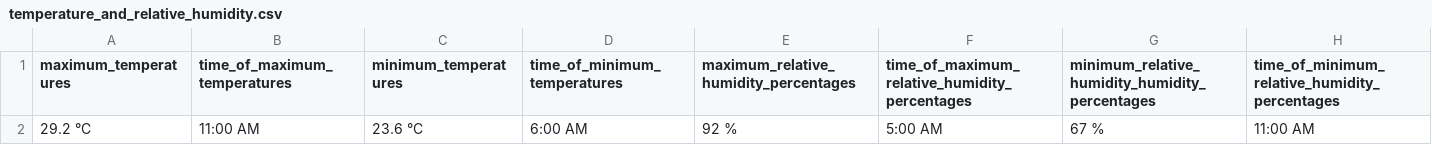
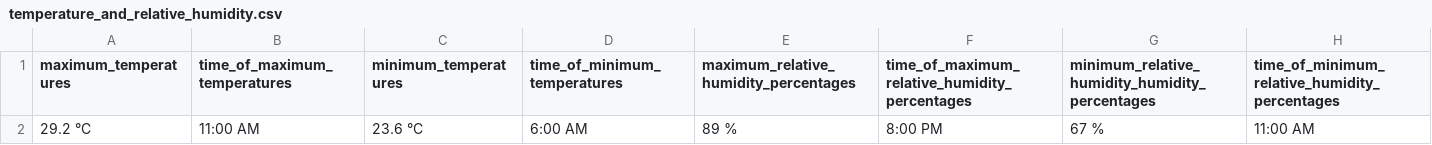
Before and after one commit to christianebacani/PAGASA-Weather-Data-Pipeline, a CSV file: data/stage/daily_weather_forecast/temperature_and_relative_humidity.csv, drawn as a sheet.

```diff
--- a/data/stage/daily_weather_forecast/temperature_and_relative_humidity.csv
+++ b/data/stage/daily_weather_forecast/temperature_and_relative_humidity.csv
@@ -1,2 +1,2 @@
 maximum_temperatures,time_of_maximum_temperatures,minimum_temperatures,time_of_minimum_temperatures,maximum_relative_humidity_percentages,time_of_maximum_relative_humidity_percentages,minimum_relative_humidity_humidity_percentages,time_of_minimum_relative_humidity_percentages
-29.2 °C,11:00 AM,23.6 °C,6:00 AM,92 %,5:00 AM,67 %,11:00 AM
+29.2 °C,11:00 AM,23.6 °C,6:00 AM,89 %,8:00 PM,67 %,11:00 AM
```
Also changed, not shown: data/stage/daily_weather_forecast/forecast_weather_conditions.csv, data/stage/daily_weather_forecast/forecast_wind_and_coastal_water_conditions.csv, 2 other files.
